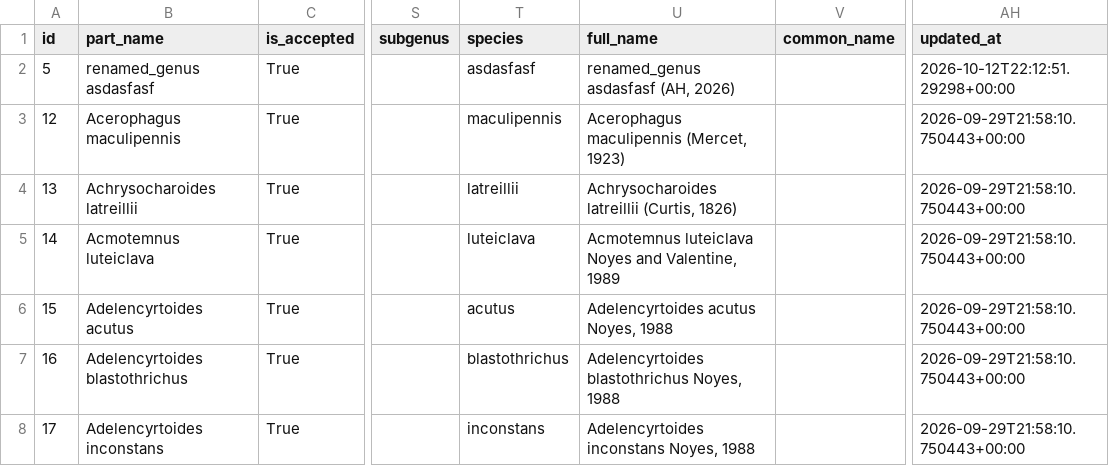
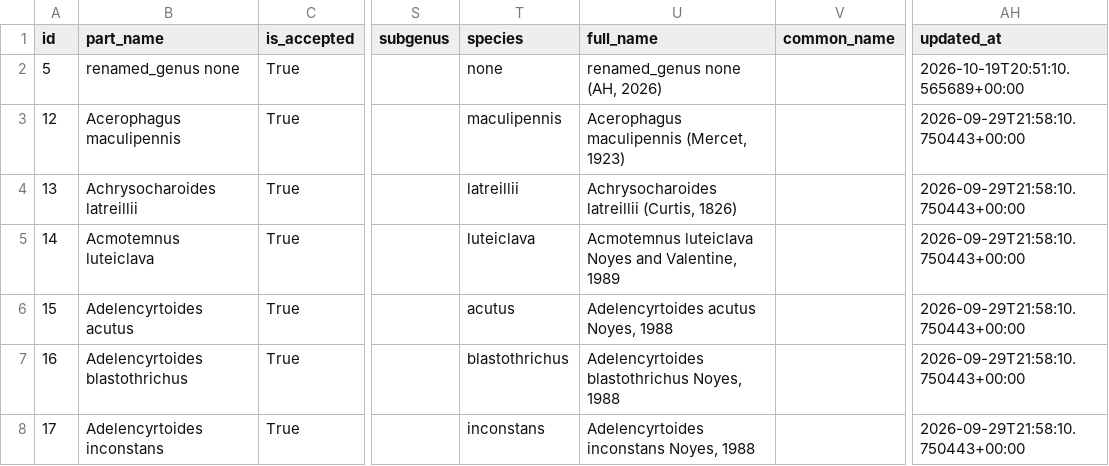
Before and after one commit to aharmer/nzac_dashboard, a CSV file: names.csv, drawn as a sheet; only a part is shown, gaps mark what is left out; the diff names each change by its address in the sheet, - before the commit and + after, or states it on an @@ line.

```diff
--- a/names.csv
+++ b/names.csv
-B2 (part_name): renamed_genus asdasfasf
+B2 (part_name): renamed_genus none
-T2 (species): asdasfasf
+T2 (species): none
-U2 (full_name): renamed_genus asdasfasf (AH, 2026)
+U2 (full_name): renamed_genus none (AH, 2026)
-AH2 (updated_at): 2026-10-12T22:12:51.29298+00:00
+AH2 (updated_at): 2026-10-19T20:51:10.565689+00:00
```
